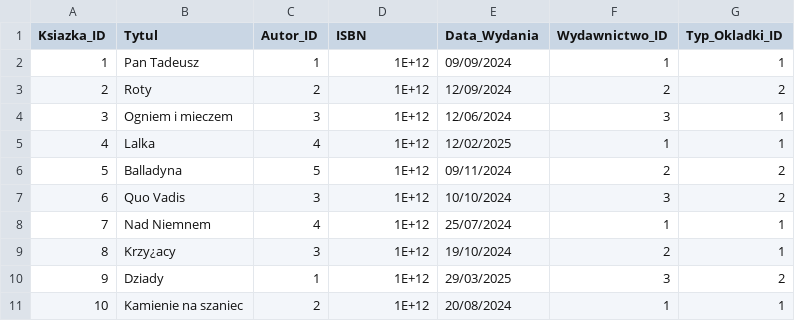
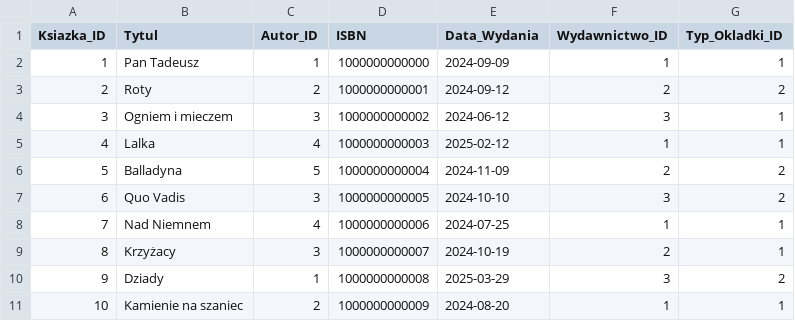
Before and after one commit to Benonki/Library-app, a CSV file: DB/data/ksiazka.csv, drawn as a sheet; the diff names each change by its address in the sheet, - before the commit and + after, or states it on an @@ line.

```diff
--- a/DB/data/ksiazka.csv
+++ b/DB/data/ksiazka.csv
-D2 (ISBN): 1E+12
+D2 (ISBN): 1000000000000
-E2 (Data_Wydania): 09/09/2024
+E2 (Data_Wydania): 2024-09-09
-D3 (ISBN): 1E+12
+D3 (ISBN): 1000000000001
-E3 (Data_Wydania): 12/09/2024
+E3 (Data_Wydania): 2024-09-12
-D4 (ISBN): 1E+12
+D4 (ISBN): 1000000000002
-E4 (Data_Wydania): 12/06/2024
+E4 (Data_Wydania): 2024-06-12
-D5 (ISBN): 1E+12
+D5 (ISBN): 1000000000003
-E5 (Data_Wydania): 12/02/2025
+E5 (Data_Wydania): 2025-02-12
-D6 (ISBN): 1E+12
+D6 (ISBN): 1000000000004
-E6 (Data_Wydania): 09/11/2024
+E6 (Data_Wydania): 2024-11-09
-D7 (ISBN): 1E+12
+D7 (ISBN): 1000000000005
-E7 (Data_Wydania): 10/10/2024
+E7 (Data_Wydania): 2024-10-10
-D8 (ISBN): 1E+12
+D8 (ISBN): 1000000000006
-E8 (Data_Wydania): 25/07/2024
+E8 (Data_Wydania): 2024-07-25
-B9 (Tytul): Krzy¿acy
+B9 (Tytul): Krzyżacy
-D9 (ISBN): 1E+12
+D9 (ISBN): 1000000000007
-E9 (Data_Wydania): 19/10/2024
+E9 (Data_Wydania): 2024-10-19
-D10 (ISBN): 1E+12
+D10 (ISBN): 1000000000008
-E10 (Data_Wydania): 29/03/2025
+E10 (Data_Wydania): 2025-03-29
-D11 (ISBN): 1E+12
+D11 (ISBN): 1000000000009
-E11 (Data_Wydania): 20/08/2024
+E11 (Data_Wydania): 2024-08-20
```
Also changed, not shown: DB/data/Biblioteka_ksiazka.csv, DB/data/uzytkownik.csv, 10 other files.
